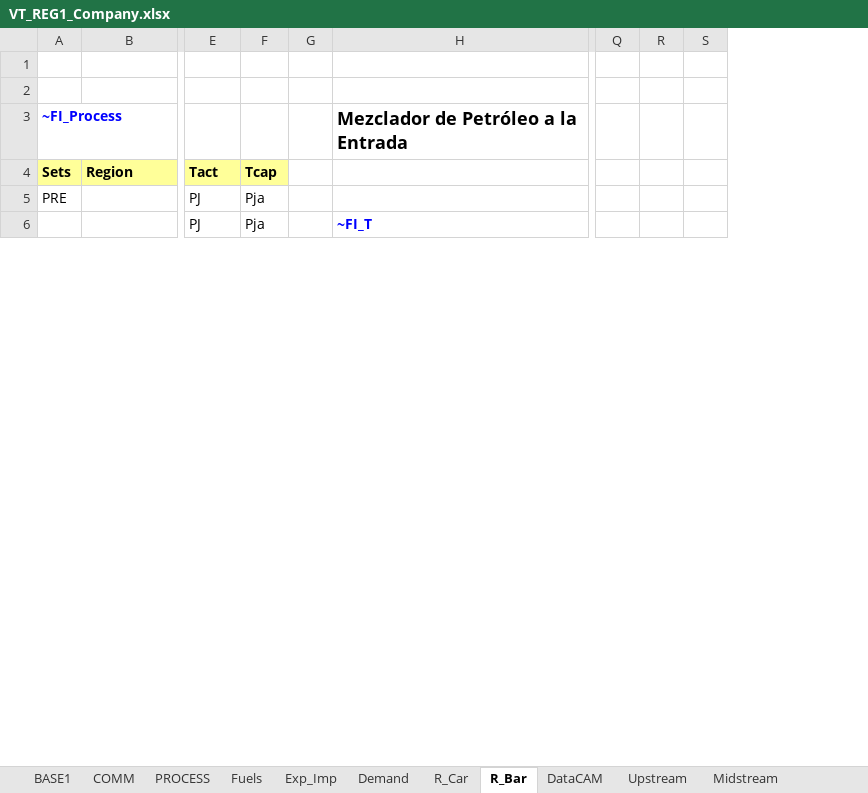
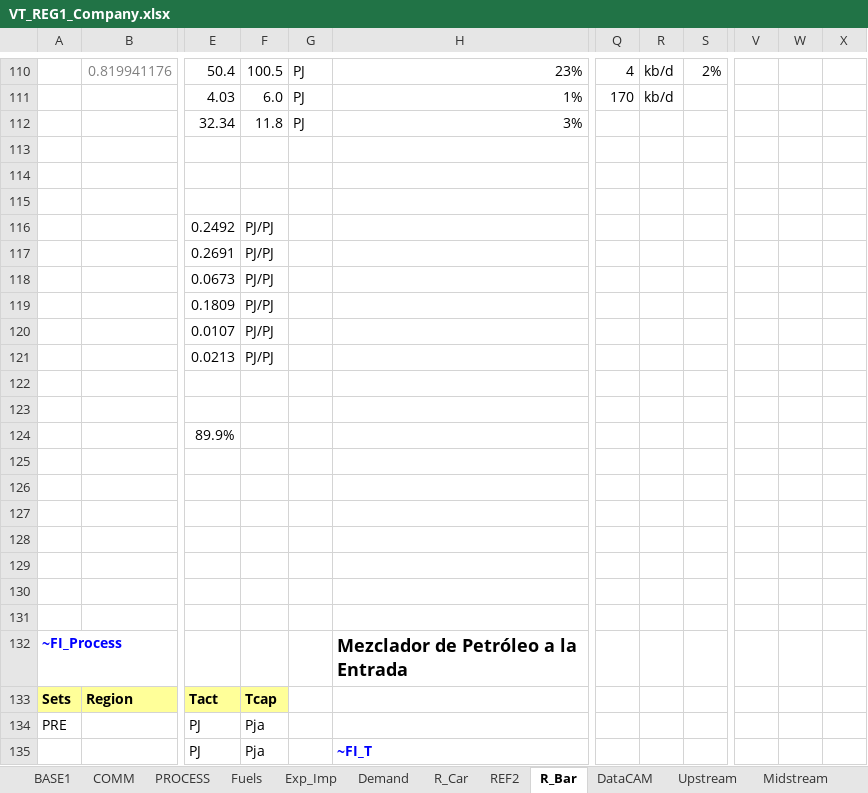
Before and after one commit to engcaicedo1/ModeloTIMESOG, an Excel workbook: VT_REG1_Company.xlsx, sheet R_Bar, drawn as a sheet; only a part is shown, gaps mark what is left out; values as stored, in another font and other column widths than the file's, no borders; charts and pictures and conditional formats not drawn; removed rows and columns are numbered as before the commit, all else as after; rows hold the shown columns only; the diff covers the shown part only; the diff names each change by its address in the sheet, - before the commit and + after, or states it on an @@ line.

```diff
--- a/VT_REG1_Company.xlsx (sheet R_Bar)
+++ b/VT_REG1_Company.xlsx (sheet R_Bar)
-column G, empty
+column G, empty
-column R, empty
+column R, empty
+column V, empty
+column W, empty
+column X, empty
+row 110:  | 0.819941176 | 50.4 | 100.5 | PJ | 23% | 4 | kb/d | 2%
+row 111:  |  | 4.03 | 6.0 | PJ | 1% | 170 | kb/d
+row 112:  |  | 32.34 | 11.8 | PJ | 3%
+row 113: (empty)
+row 114: (empty)
+row 115: (empty)
+row 116:  |  | 0.2492 | PJ/PJ
+row 117:  |  | 0.2691 | PJ/PJ
+row 118:  |  | 0.0673 | PJ/PJ
+row 119:  |  | 0.1809 | PJ/PJ
+row 120:  |  | 0.0107 | PJ/PJ
+row 121:  |  | 0.0213 | PJ/PJ
+row 122: (empty)
+row 123: (empty)
+row 124:  |  | 89.9%
+row 125: (empty)
+row 126: (empty)
+row 127: (empty)
+row 128: (empty)
+row 129: (empty)
```
Also changed, not shown: 109 added rows elsewhere in this sheet, sheet R_Car, other sheet tabs, formulas that keep their value, charts or pictures.
